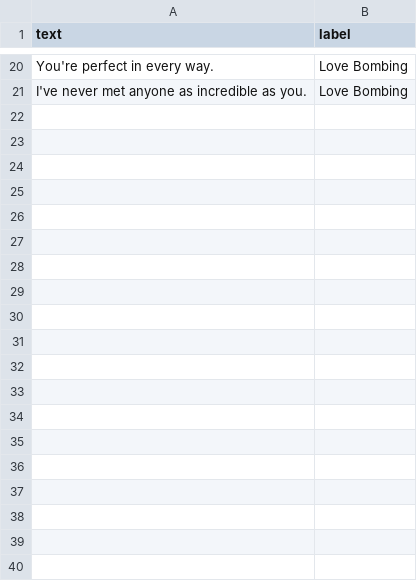
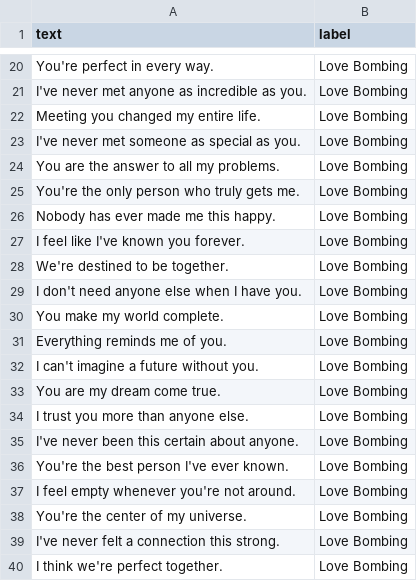
Before and after one commit to ChetanaKandula/ai-manipulative-language-detection, a CSV file: dataset/raw/love_bombing_samples.csv, drawn as a sheet; only a part is shown, gaps mark what is left out; the diff covers the shown part only.

```diff
--- a/dataset/raw/love_bombing_samples.csv
+++ b/dataset/raw/love_bombing_samples.csv
@@ -21 +21,20 @@ text,label
 "I've never met anyone as incredible as you.",Love Bombing
+"Meeting you changed my entire life.",Love Bombing
+"I've never met someone as special as you.",Love Bombing
+"You are the answer to all my problems.",Love Bombing
+"You're the only person who truly gets me.",Love Bombing
+"Nobody has ever made me this happy.",Love Bombing
+"I feel like I've known you forever.",Love Bombing
+"We're destined to be together.",Love Bombing
+"I don't need anyone else when I have you.",Love Bombing
+"You make my world complete.",Love Bombing
+"Everything reminds me of you.",Love Bombing
+"I can't imagine a future without you.",Love Bombing
+"You are my dream come true.",Love Bombing
+"I trust you more than anyone else.",Love Bombing
+"I've never been this certain about anyone.",Love Bombing
+"You're the best person I've ever known.",Love Bombing
+"I feel empty whenever you're not around.",Love Bombing
+"You're the center of my universe.",Love Bombing
+"I've never felt a connection this strong.",Love Bombing
+"I think we're perfect together.",Love Bombing
```
Also changed, not shown: 11 added rows elsewhere in this file, dataset/raw/emotional_blackmail_samples.csv, dataset/raw/gaslighting_samples.csv, 9 other files.
